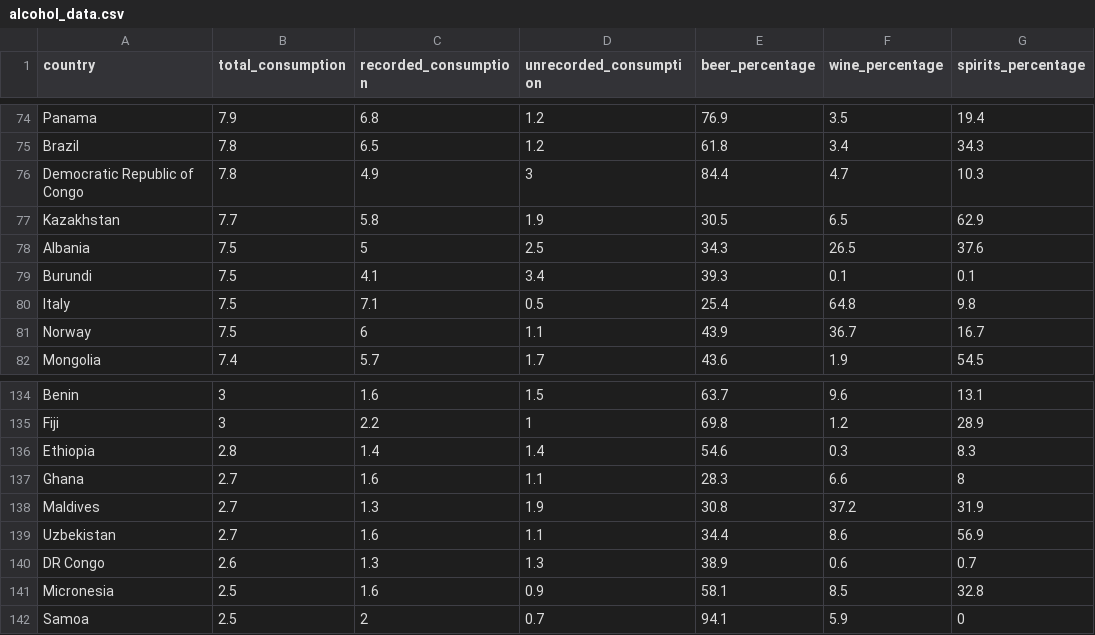
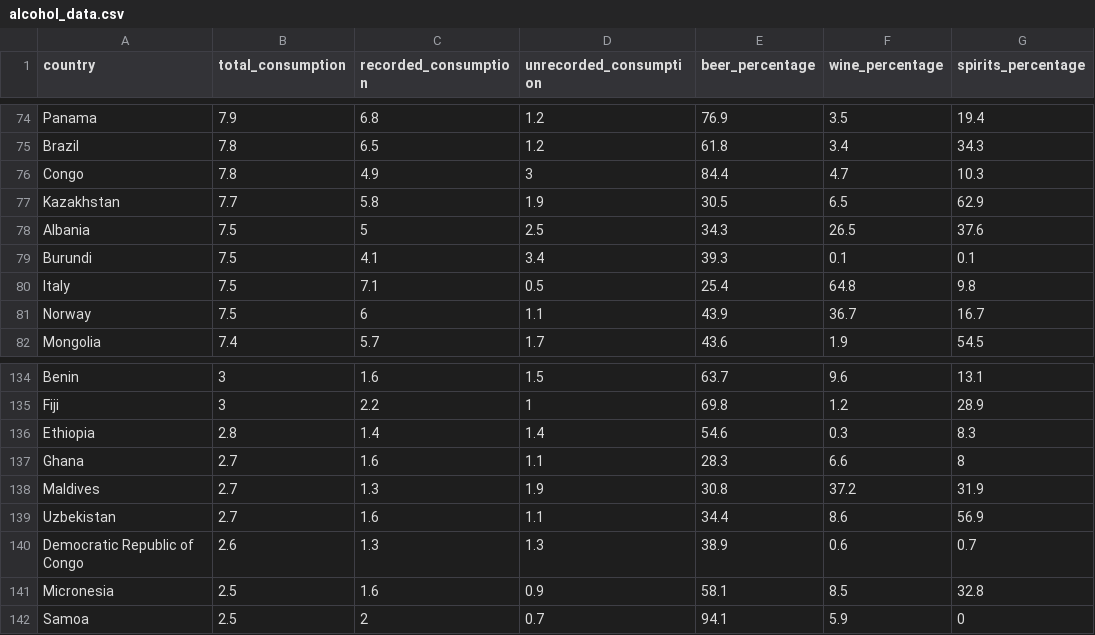
Before and after one commit to ChristopherCohen007/3179, a CSV file: alcohol_data.csv, drawn as a sheet; only a part is shown, gaps mark what is left out; the diff names each change by its address in the sheet, - before the commit and + after, or states it on an @@ line.

Commit message:
Add files via upload

```diff
--- a/alcohol_data.csv
+++ b/alcohol_data.csv
-A76 (country): Democratic Republic of Congo
+A76 (country): Congo
-A140 (country): DR Congo
+A140 (country): Democratic Republic of Congo
```
